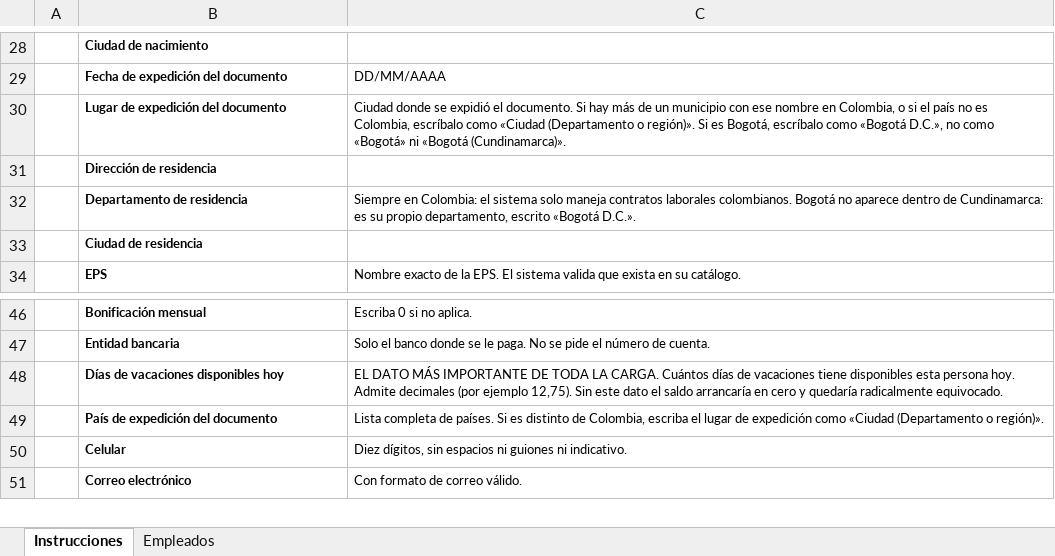
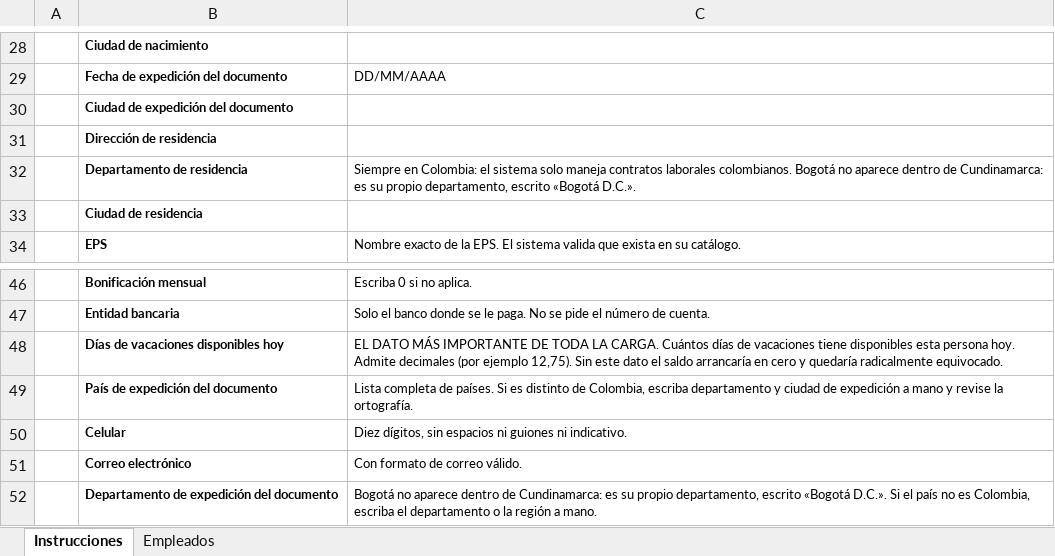
Before and after one commit to David278705/nexo, an Excel workbook: plantillas/1 - Empleados actuales (obligatoria).xlsx, sheet Instrucciones, drawn as a sheet; only a part is shown, gaps mark what is left out; values as stored, in another font and other column widths than the file's, no borders; removed rows and columns are numbered as before the commit, all else as after; the diff names each change by its address in the sheet, - before the commit and + after, or states it on an @@ line.

```diff
--- a/plantillas/1 - Empleados actuales (obligatoria).xlsx (sheet Instrucciones)
+++ b/plantillas/1 - Empleados actuales (obligatoria).xlsx (sheet Instrucciones)
-row 30:  | Lugar de expedición del documento | Ciudad donde se expidió el documento. Si hay más de un municipio con ese nombre en Colombia, o si el país no es Colombia, escríbalo como «Ciudad (Departamento o región)». Si es Bogotá, escríbalo como «Bogotá D.C.», no como «Bogotá» ni «Bogotá (Cundinamarca)».
+row 30:  | Ciudad de expedición del documento
-C49: …Colombia, escriba el lugar de expedición como «Ciudad (Departamento o región)».
+C49: …Colombia, escriba departamento y ciudad de expedición a mano y revise la ortografía.
+row 52:  | Departamento de expedición del documento | Bogotá no aparece dentro de Cundinamarca: es su propio departamento, escrito «Bogotá D.C.». Si el país no es Colombia, escriba el departamento o la región a mano.
```
Also changed, not shown: sheet Empleados, 5 other files.
